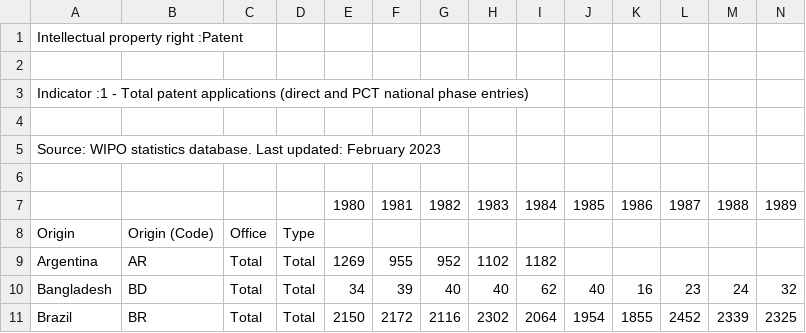
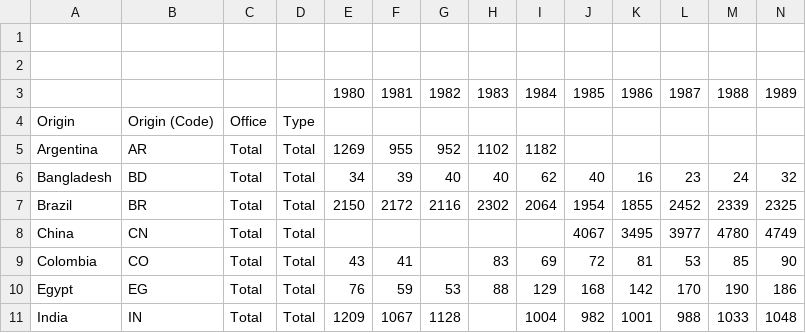
Before and after one commit to tarick-akpan/EC2402-PROJECT, a CSV file: patent_1 - Total patent applications (direct and PCT national phase entries)_Total count by applicant&#39;s origin (equivalent count)_1980_2021.csv, drawn as a sheet; only a part is shown; the shorter side is filled out with more unchanged rows; rows hold the shown columns only; the diff names each change by its address in the sheet, - before the commit and + after, or states it on an @@ line.

Commit message:
Update patent_1 - Total patent applications (direct and PCT national phase entries)_Total count by applicant&#39;s origin (equivalent count)_1980_2021.csv

```diff
--- a/patent_1 - Total patent applications (direct and PCT national phase entries)_Total count by applicant&#39;s origin (equivalent count)_1980_2021.csv
+++ b/patent_1 - Total patent applications (direct and PCT national phase entries)_Total count by applicant&#39;s origin (equivalent count)_1980_2021.csv
-row 1: Intellectual property right :Patent
-row 3: Indicator :1 - Total patent applications (direct and PCT national phase entries)
-row 4: (empty)
-row 5: Source: WIPO statistics database. Last updated: February 2023
```
